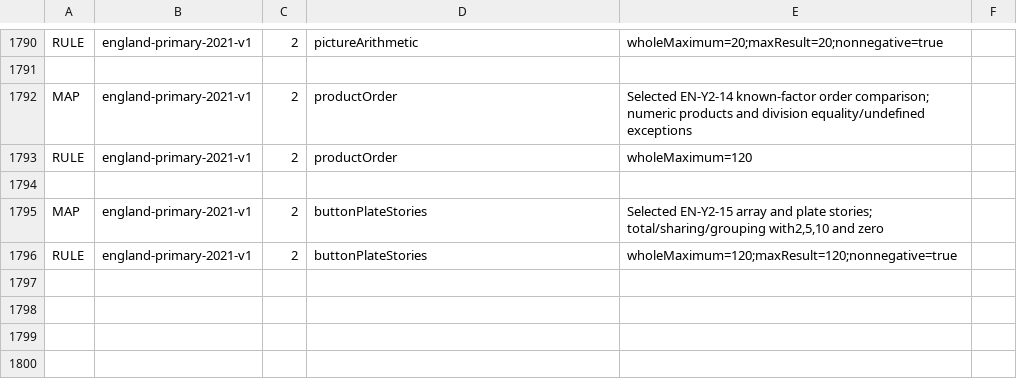
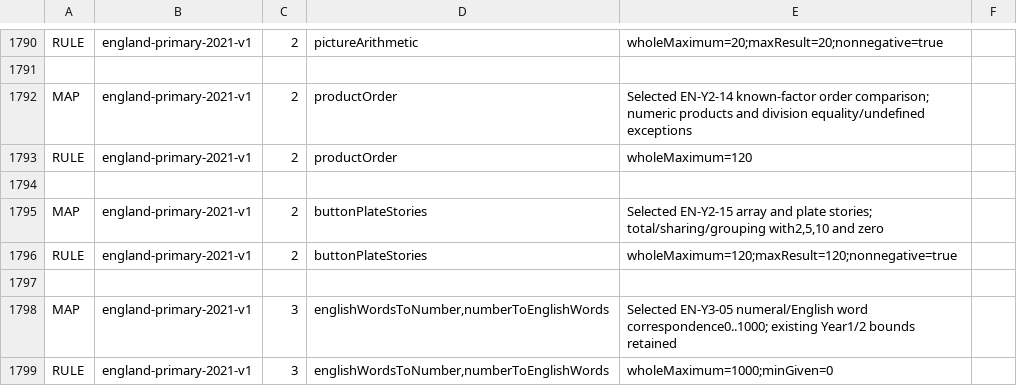
Before and after one commit to logue1114-maker/gomgom-open-education, a TSV file: math/engine/src/main/resources/curricula/global.tsv, drawn as a sheet; only a part is shown, gaps mark what is left out; the diff names each change by its address in the sheet, - before the commit and + after, or states it on an @@ line.

Commit message:
Extend Year3 English number words through 1000

```diff
--- a/math/engine/src/main/resources/curricula/global.tsv
+++ b/math/engine/src/main/resources/curricula/global.tsv
+row 1797: (empty)
+row 1798: MAP | england-primary-2021-v1 | 3 | englishWordsToNumber,numberToEnglishWords | Selected EN-Y3-05 numeral/English word correspondence0..1000; existing Year1/2 bounds retained
+row 1799: RULE | england-primary-2021-v1 | 3 | englishWordsToNumber,numberToEnglishWords | wholeMaximum=1000;minGiven=0
```
Also changed, not shown: 5 other files.
